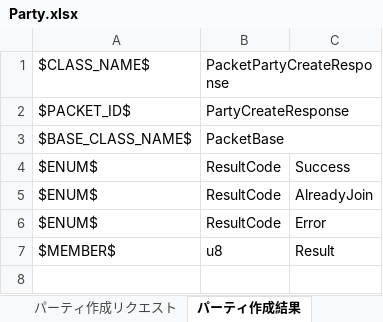
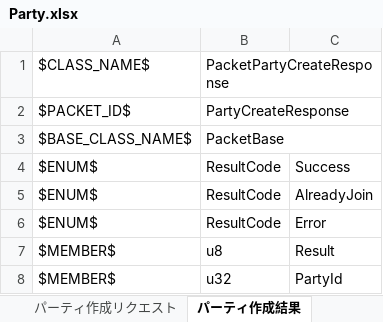
Before and after one commit to YanaPIIDXer/AnpanMMO, an Excel workbook: Packet/PacketData/Party.xlsx, sheet パーティ作成結果, drawn as a sheet; values as stored, in another font and other column widths than the file's, no borders; the diff names each change by its address in the sheet, - before the commit and + after, or states it on an @@ line.

Commit message:
・パーティ作成結果にパーティＩＤを追加。 ・プレイヤーキャラのパーティ設定、取得関数追加。

```diff
--- a/Packet/PacketData/Party.xlsx (sheet パーティ作成結果)
+++ b/Packet/PacketData/Party.xlsx (sheet パーティ作成結果)
+row 8: $MEMBER$ | u32 | PartyId
```
Also changed, not shown: 5 other files.
